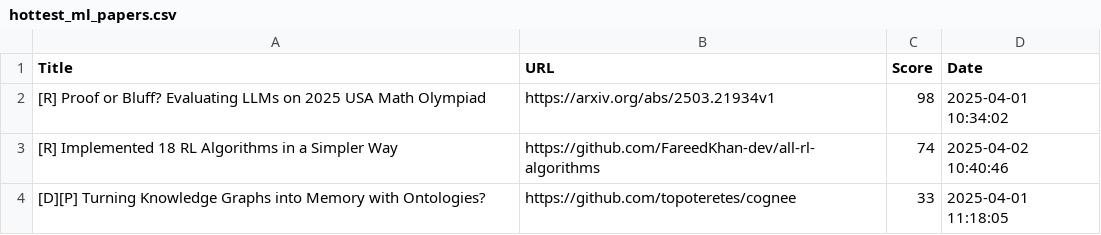
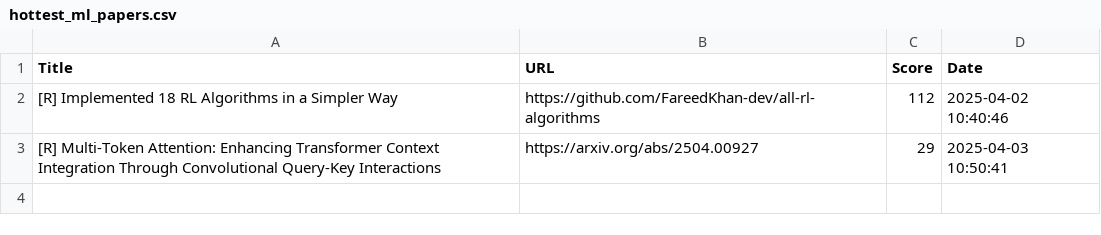
Before and after one commit to alishobeiri/Popular-ML-Projects, a CSV file: hottest_ml_papers.csv, drawn as a sheet.

Commit message:
Update results from latest_papers.py script

```diff
--- a/hottest_ml_papers.csv
+++ b/hottest_ml_papers.csv
@@ -1,4 +1,3 @@
 Title,URL,Score,Date
-[R] Proof or Bluff? Evaluating LLMs on 2025 USA Math Olympiad,https://arxiv.org/abs/2503.21934v1,98,2025-04-01 10:34:02
-[R] Implemented 18 RL Algorithms in a Simpler Way,https://github.com/FareedKhan-dev/all-rl-algorithms,74,2025-04-02 10:40:46
-[D][P] Turning Knowledge Graphs into Memory with Ontologies?,https://github.com/topoteretes/cognee,33,2025-04-01 11:18:05
+[R] Implemented 18 RL Algorithms in a Simpler Way,https://github.com/FareedKhan-dev/all-rl-algorithms,112,2025-04-02 10:40:46
+[R] Multi-Token Attention: Enhancing Transformer Context Integration Through Convolutional Query-Key Interactions,https://arxiv.org/abs/2504.00927,29,2025-04-03 10:50:41
```
Also changed, not shown: 1 other file.
